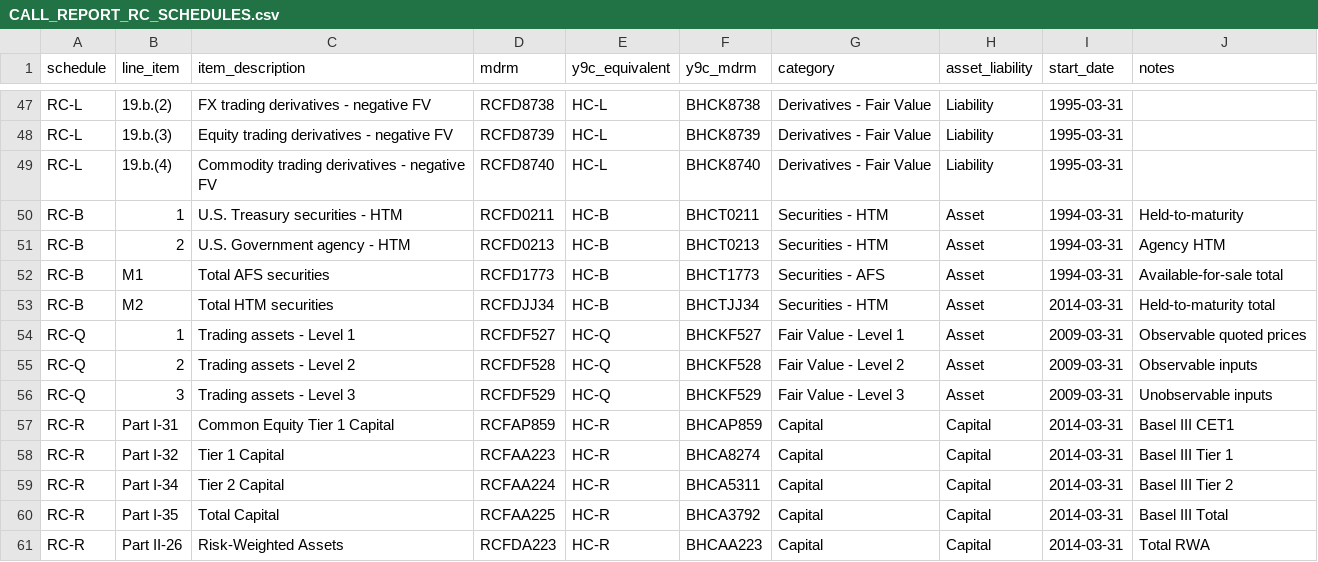
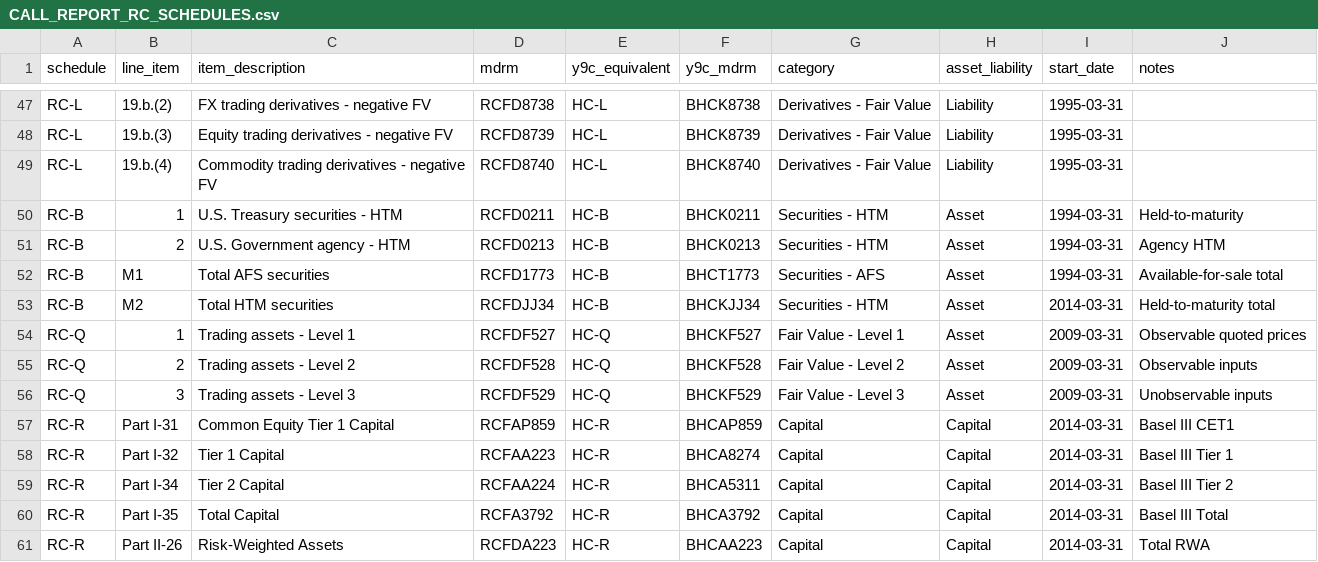
Before and after one commit to andenick/bank-data-dictionary, a CSV file: csv/CALL_REPORT_RC_SCHEDULES.csv, drawn as a sheet; only a part is shown, gaps mark what is left out.

```diff
--- a/csv/CALL_REPORT_RC_SCHEDULES.csv
+++ b/csv/CALL_REPORT_RC_SCHEDULES.csv
@@ -49,6 +49,6 @@ RC-L,19.b.(3),Equity trading derivatives - negative FV,RCFD8739,HC-L,BHCK8739,De
 RC-L,19.b.(4),Commodity trading derivatives - negative FV,RCFD8740,HC-L,BHCK8740,Derivatives - Fair Value,Liability,1995-03-31,
-RC-B,1,U.S. Treasury securities - HTM,RCFD0211,HC-B,BHCT0211,Securities - HTM,Asset,1994-03-31,Held-to-maturity
-RC-B,2,U.S. Government agency - HTM,RCFD0213,HC-B,BHCT0213,Securities - HTM,Asset,1994-03-31,Agency HTM
+RC-B,1,U.S. Treasury securities - HTM,RCFD0211,HC-B,BHCK0211,Securities - HTM,Asset,1994-03-31,Held-to-maturity
+RC-B,2,U.S. Government agency - HTM,RCFD0213,HC-B,BHCK0213,Securities - HTM,Asset,1994-03-31,Agency HTM
 RC-B,M1,Total AFS securities,RCFD1773,HC-B,BHCT1773,Securities - AFS,Asset,1994-03-31,Available-for-sale total
-RC-B,M2,Total HTM securities,RCFDJJ34,HC-B,BHCTJJ34,Securities - HTM,Asset,2014-03-31,Held-to-maturity total
+RC-B,M2,Total HTM securities,RCFDJJ34,HC-B,BHCKJJ34,Securities - HTM,Asset,2014-03-31,Held-to-maturity total
 RC-Q,1,Trading assets - Level 1,RCFDF527,HC-Q,BHCKF527,Fair Value - Level 1,Asset,2009-03-31,Observable quoted prices
@@ -59,3 +59,3 @@ RC-R,Part I-32,Tier 1 Capital,RCFAA223,HC-R,BHCA8274,Capital,Capital,2014-03-31,
 RC-R,Part I-34,Tier 2 Capital,RCFAA224,HC-R,BHCA5311,Capital,Capital,2014-03-31,Basel III Tier 2
-RC-R,Part I-35,Total Capital,RCFAA225,HC-R,BHCA3792,Capital,Capital,2014-03-31,Basel III Total
+RC-R,Part I-35,Total Capital,RCFA3792,HC-R,BHCA3792,Capital,Capital,2014-03-31,Basel III Total
 RC-R,Part II-26,Risk-Weighted Assets,RCFDA223,HC-R,BHCAA223,Capital,Capital,2014-03-31,Total RWA
```
Also changed, not shown: csv/RECONCILIATION_FORMULAS.csv, csv/RECONCILIATION_FORMULAS_COMPLETE.csv, 48 other files.
